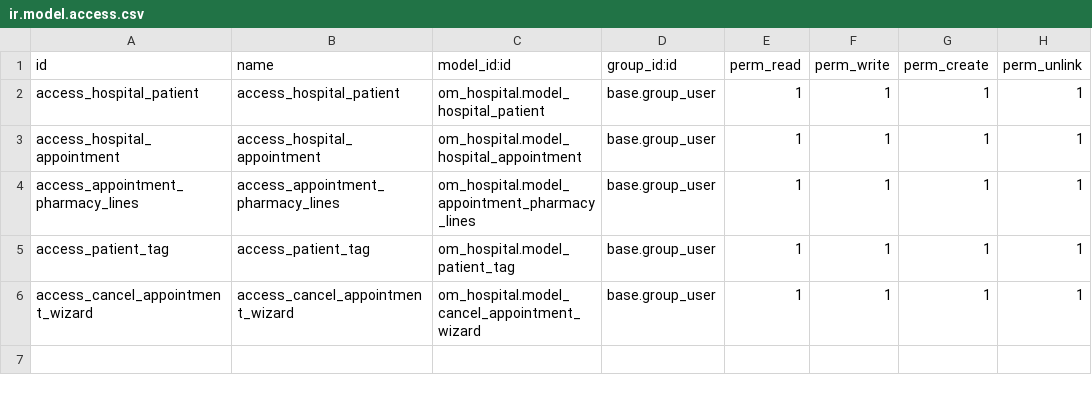
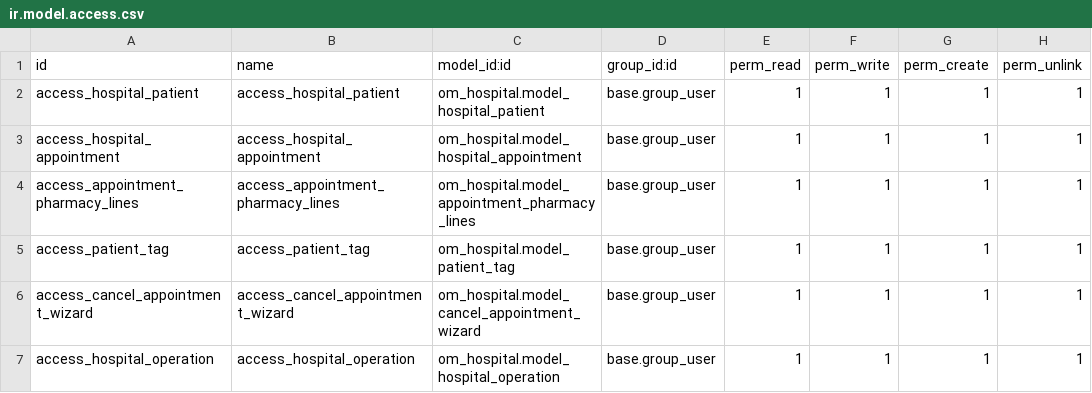
Before and after one commit to waiyankyawsdk/custom_addons, a CSV file: custom_addons/om_hospital/security/ir.model.access.csv, drawn as a sheet; the diff names each change by its address in the sheet, - before the commit and + after, or states it on an @@ line.

Commit message:
Added new Operation Model and displayed in Appointment view

```diff
--- a/custom_addons/om_hospital/security/ir.model.access.csv
+++ b/custom_addons/om_hospital/security/ir.model.access.csv
+row 7: access_hospital_operation | access_hospital_operation | om_hospital.model_hospital_operation | base.group_user | 1 | 1 | 1 | 1
```
Also changed, not shown: 6 other files.
